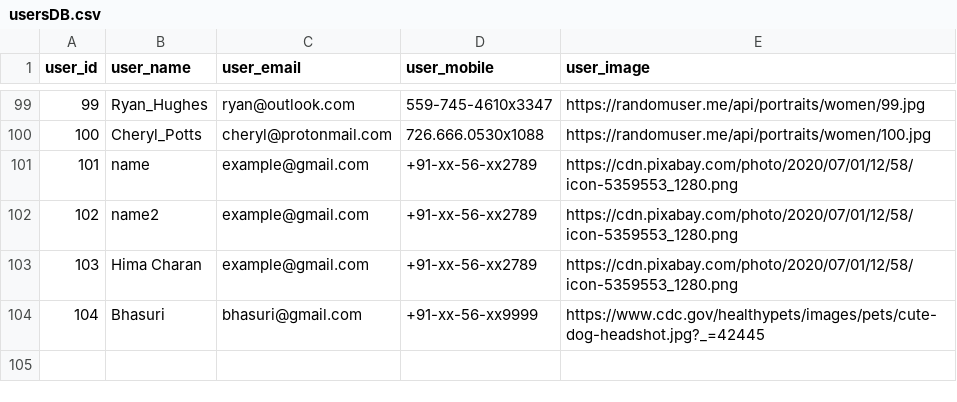
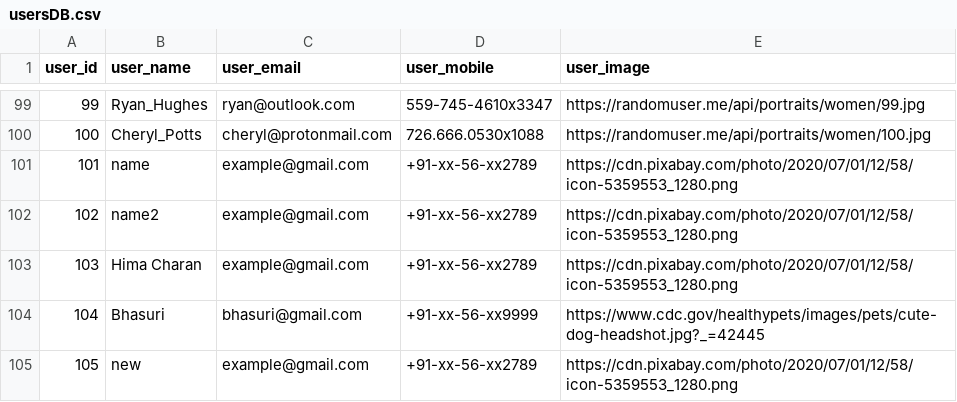
Before and after one commit to VishwanthBarma/product_grid, a CSV file: backend/gridDB/usersDB.csv, drawn as a sheet; only a part is shown, gaps mark what is left out; the diff names each change by its address in the sheet, - before the commit and + after, or states it on an @@ line.

```diff
--- a/backend/gridDB/usersDB.csv
+++ b/backend/gridDB/usersDB.csv
+row 105: 105 | new | example@gmail.com | +91-xx-56-xx2789 | https://cdn.pixabay.com/photo/2020/07/01/12/58/icon-5359553_1280.png
```
Also changed, not shown: backend/gridDB/userProductRelation.csv, 4 other files.
